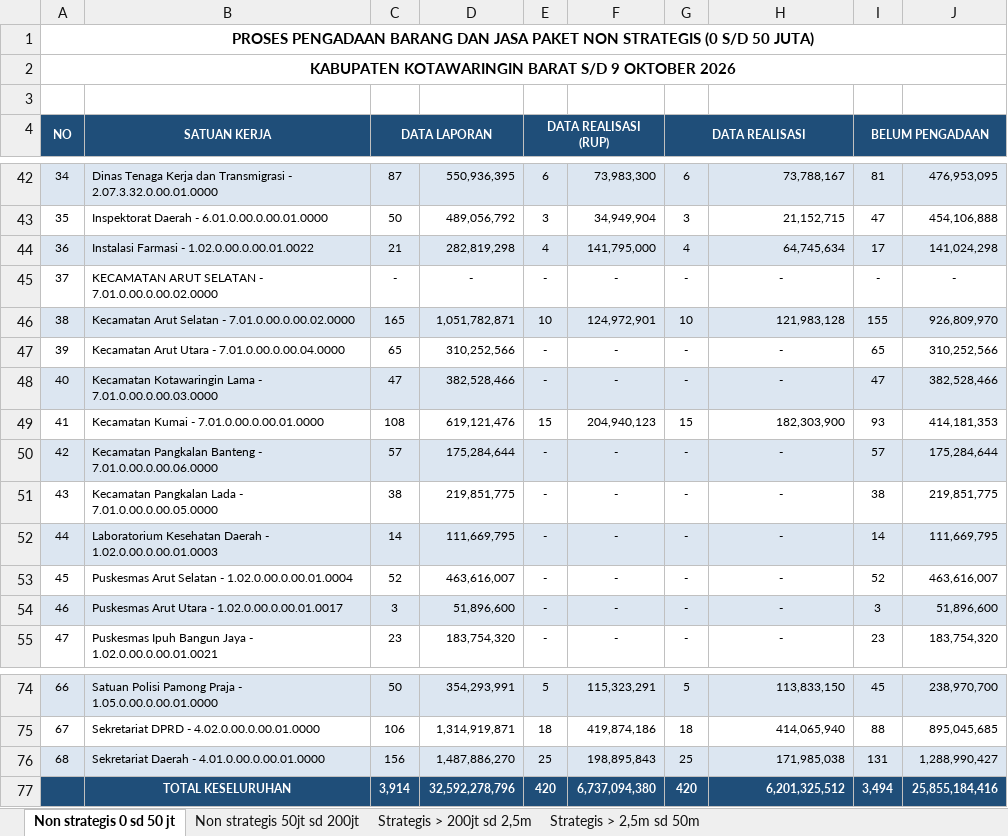
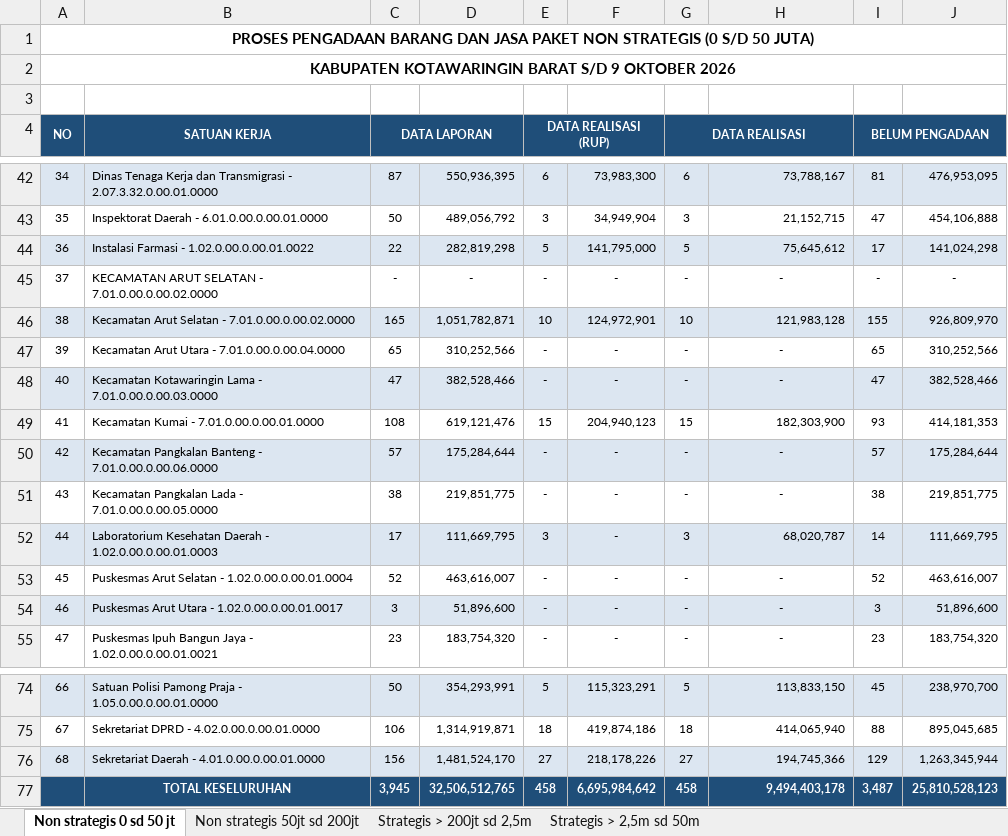
Before and after one commit to rizkipem-21/dashboard.pbjkobar, an Excel workbook: output/tepra/2026/Tepra Kobar_Progres PBJ tahun 2026 (2026-10-09).xlsx, sheet Non strategis 0 sd 50 jt, drawn as a sheet; only a part is shown, gaps mark what is left out; values as stored, in another font and other column widths than the file's, no borders; removed rows and columns are numbered as before the commit, all else as after; the diff covers the shown part only; the diff names each change by its address in the sheet, - before the commit and + after, or states it on an @@ line.

Commit message:
Auto update Pengadaan 2026-10-09 08:09:33

```diff
--- a/output/tepra/2026/Tepra Kobar_Progres PBJ tahun 2026 (2026-10-09).xlsx (sheet Non strategis 0 sd 50 jt)
+++ b/output/tepra/2026/Tepra Kobar_Progres PBJ tahun 2026 (2026-10-09).xlsx (sheet Non strategis 0 sd 50 jt)
-C44 (DATA LAPORAN): 21
+C44 (DATA LAPORAN): 22
-E44 (DATA REALISASI (RUP)): 4
+E44 (DATA REALISASI (RUP)): 5
-G44 (DATA REALISASI): 4
+G44 (DATA REALISASI): 5
-H44: 64,745,634
+H44: 75,645,612
-C52 (DATA LAPORAN): 14
+C52 (DATA LAPORAN): 17
-E52 (DATA REALISASI (RUP)): -
+E52 (DATA REALISASI (RUP)): 3
-G52 (DATA REALISASI): -
+G52 (DATA REALISASI): 3
-H52: -
+H52: 68,020,787
-H52 alignment: center
+H52 alignment: right
-D76: 1,487,886,270
+D76: 1,481,524,170
-E76 (DATA REALISASI (RUP)): 25
+E76 (DATA REALISASI (RUP)): 27
-F76: 198,895,843
+F76: 218,178,226
-G76 (DATA REALISASI): 25
+G76 (DATA REALISASI): 27
-H76: 171,985,038
+H76: 194,745,366
-I76 (BELUM PENGADAAN): 131
+I76 (BELUM PENGADAAN): 129
-J76: 1,288,990,427
+J76: 1,263,345,944
-row 77:  | TOTAL KESELURUHAN | 3,914 | 32,592,278,796 | 420 | 6,737,094,380 | 420 | 6,201,325,512 | 3,494 | 25,855,184,416
+row 77:  | TOTAL KESELURUHAN | 3,945 | 32,506,512,765 | 458 | 6,695,984,642 | 458 | 9,494,403,178 | 3,487 | 25,810,528,123
```
Also changed, not shown: 34 edited cells and cell formats elsewhere in this sheet, sheet Non strategis 50jt sd 200jt, sheet Strategis > 200jt sd 2,5m, 14 other files.
